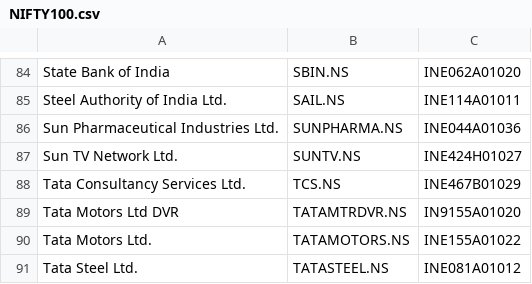
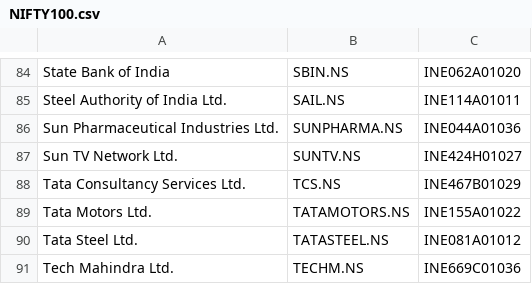
Before and after one commit to hazeyblu/NSE_Yahoo_tickers, a CSV file: NIFTY100.csv, drawn as a sheet; only a part is shown, gaps mark what is left out; the shorter side is filled out with more unchanged rows; the diff names each change by its address in the sheet, - before the commit and + after, or states it on an @@ line.

Commit message:
Update NIFTY100.csv

```diff
--- a/NIFTY100.csv
+++ b/NIFTY100.csv
-row 89: Tata Motors Ltd DVR | TATAMTRDVR.NS | IN9155A01020
```
